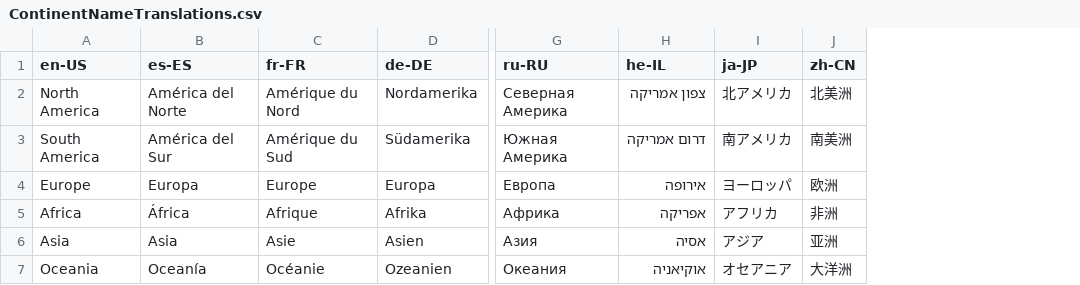
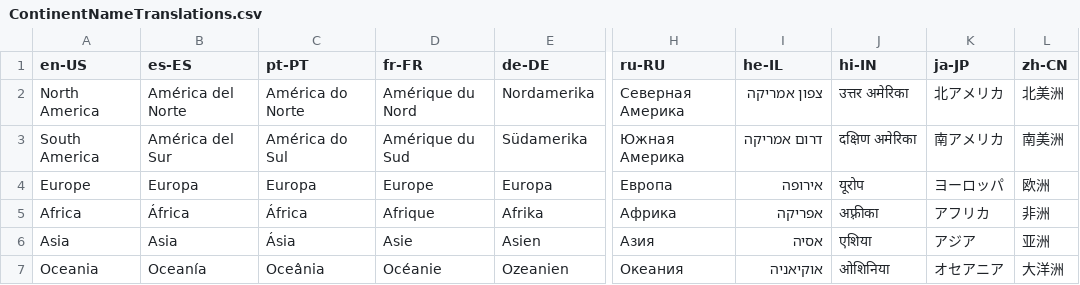
Before and after one commit to PowerBiDevCamp/Multilanguage-Reports, a CSV file: Data/ContinentNameTranslations.csv, drawn as a sheet; only a part is shown, gaps mark what is left out; the diff names each change by its address in the sheet, - before the commit and + after, or states it on an @@ line.

```diff
--- a/Data/ContinentNameTranslations.csv
+++ b/Data/ContinentNameTranslations.csv
+column C (pt-PT), rows 2-7: América do Norte | América do Sul | Europa | África | Ásia | Oceânia
+column J (hi-IN), rows 2-7: उत्तर अमेरिका | दक्षिण अमेरिका | यूरोप | अफ़्रीका | एशिया | ओशिनिया
```
Also changed, not shown: 1 other file.
